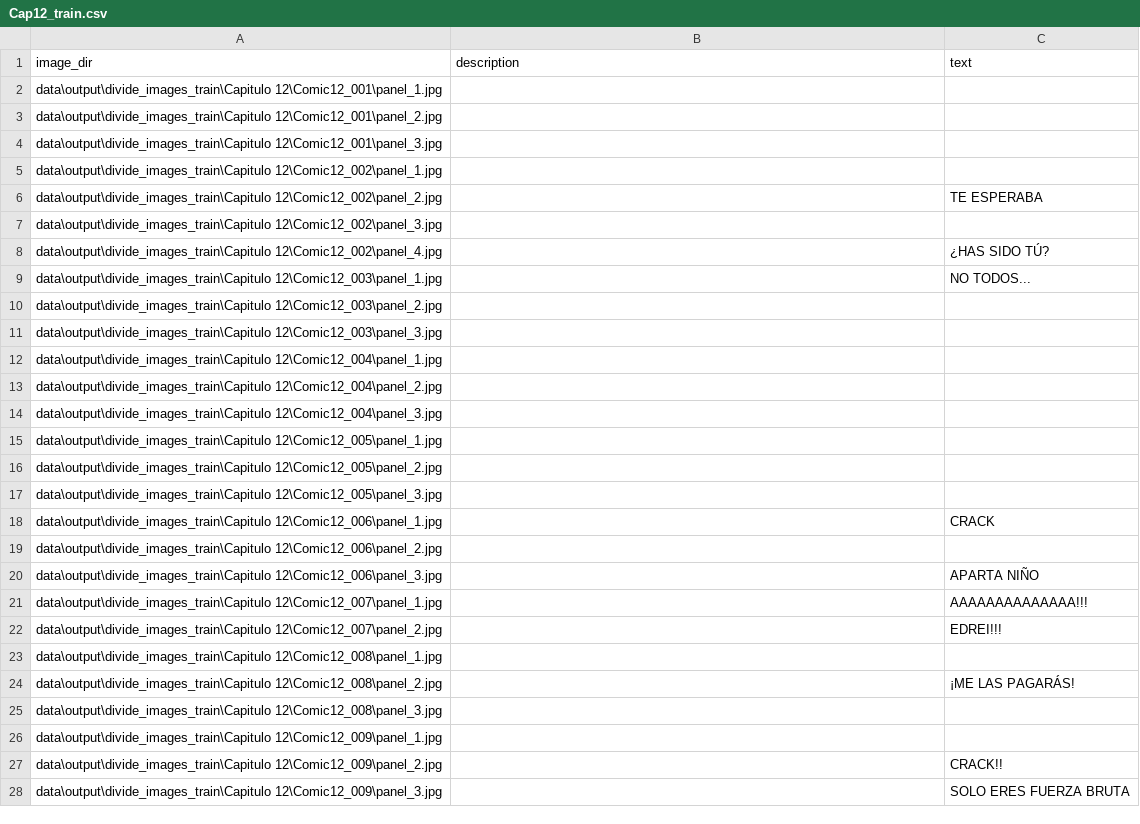
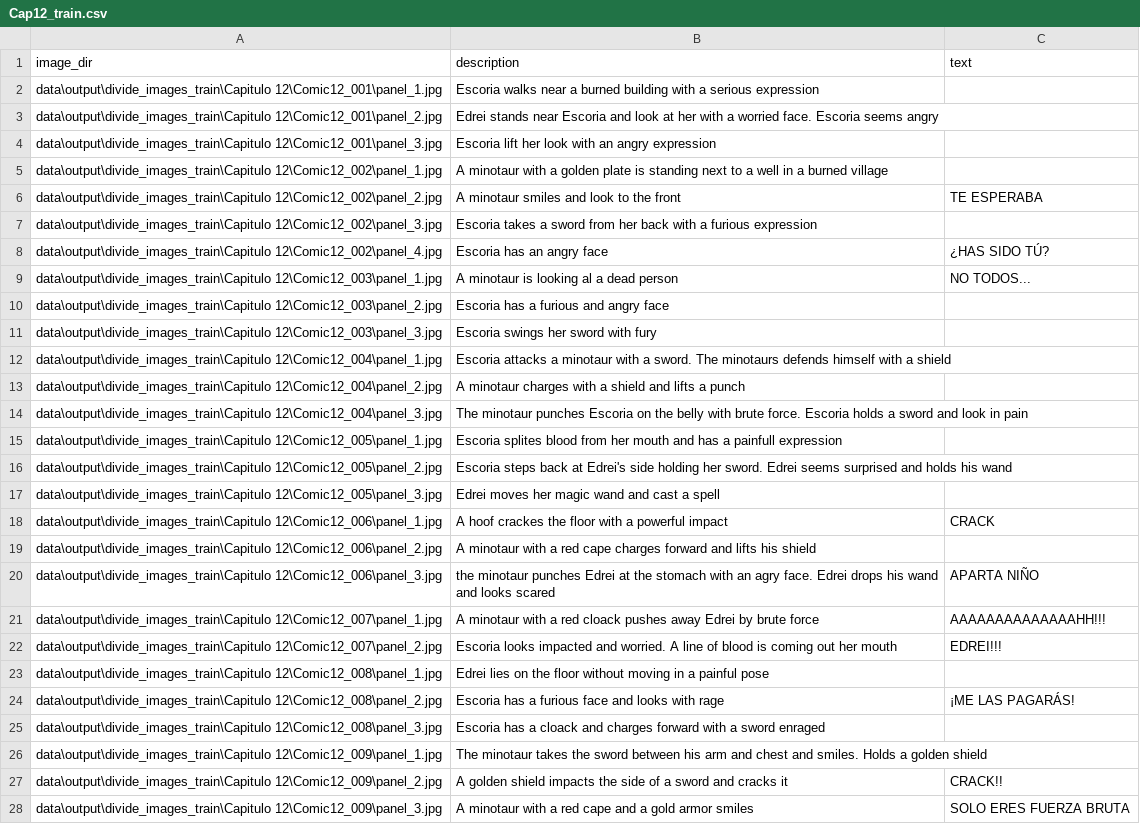
Before and after one commit to JackDM/ComicAI, a CSV file: data/output/divide_images_train/Capitulo 12/Cap12_train.csv, drawn as a sheet; only a part is shown; the diff covers the shown part only.

```diff
--- a/data/output/divide_images_train/Capitulo 12/Cap12_train.csv
+++ b/data/output/divide_images_train/Capitulo 12/Cap12_train.csv
@@ -1,28 +1,28 @@
 image_dir,description,text
-data\output\divide_images_train\Capitulo 12\Comic12_001\panel_1.jpg,,
-data\output\divide_images_train\Capitulo 12\Comic12_001\panel_2.jpg,,
-data\output\divide_images_train\Capitulo 12\Comic12_001\panel_3.jpg,,
-data\output\divide_images_train\Capitulo 12\Comic12_002\panel_1.jpg,,
-data\output\divide_images_train\Capitulo 12\Comic12_002\panel_2.jpg,,TE ESPERABA
-data\output\divide_images_train\Capitulo 12\Comic12_002\panel_3.jpg,,
-data\output\divide_images_train\Capitulo 12\Comic12_002\panel_4.jpg,,¿HAS SIDO TÚ?
-data\output\divide_images_train\Capitulo 12\Comic12_003\panel_1.jpg,,NO TODOS...
-data\output\divide_images_train\Capitulo 12\Comic12_003\panel_2.jpg,,
-data\output\divide_images_train\Capitulo 12\Comic12_003\panel_3.jpg,,
-data\output\divide_images_train\Capitulo 12\Comic12_004\panel_1.jpg,,
-data\output\divide_images_train\Capitulo 12\Comic12_004\panel_2.jpg,,
-data\output\divide_images_train\Capitulo 12\Comic12_004\panel_3.jpg,,
-data\output\divide_images_train\Capitulo 12\Comic12_005\panel_1.jpg,,
-data\output\divide_images_train\Capitulo 12\Comic12_005\panel_2.jpg,,
-data\output\divide_images_train\Capitulo 12\Comic12_005\panel_3.jpg,,
-data\output\divide_images_train\Capitulo 12\Comic12_006\panel_1.jpg,,CRACK
-data\output\divide_images_train\Capitulo 12\Comic12_006\panel_2.jpg,,
-data\output\divide_images_train\Capitulo 12\Comic12_006\panel_3.jpg,,APARTA NIÑO
-data\output\divide_images_train\Capitulo 12\Comic12_007\panel_1.jpg,,AAAAAAAAAAAAAA!!!
-data\output\divide_images_train\Capitulo 12\Comic12_007\panel_2.jpg,,EDREI!!!
-data\output\divide_images_train\Capitulo 12\Comic12_008\panel_1.jpg,,
-data\output\divide_images_train\Capitulo 12\Comic12_008\panel_2.jpg,,¡ME LAS PAGARÁS!
-data\output\divide_images_train\Capitulo 12\Comic12_008\panel_3.jpg,,
-data\output\divide_images_train\Capitulo 12\Comic12_009\panel_1.jpg,,
-data\output\divide_images_train\Capitulo 12\Comic12_009\panel_2.jpg,,CRACK!!
-data\output\divide_images_train\Capitulo 12\Comic12_009\panel_3.jpg,,SOLO ERES FUERZA BRUTA
+data\output\divide_images_train\Capitulo 12\Comic12_001\panel_1.jpg,Escoria walks near a burned building with a serious expression,
+data\output\divide_images_train\Capitulo 12\Comic12_001\panel_2.jpg,Edrei stands near Escoria and look at her with a worried face. Escoria seems angry,
+data\output\divide_images_train\Capitulo 12\Comic12_001\panel_3.jpg,Escoria lift her look with an angry expression,
+data\output\divide_images_train\Capitulo 12\Comic12_002\panel_1.jpg,A minotaur with a golden plate is standing next to a well in a burned village,
+data\output\divide_images_train\Capitulo 12\Comic12_002\panel_2.jpg,A minotaur smiles and look to the front,TE ESPERABA
+data\output\divide_images_train\Capitulo 12\Comic12_002\panel_3.jpg,Escoria takes a sword from her back with a furious expression,
+data\output\divide_images_train\Capitulo 12\Comic12_002\panel_4.jpg,Escoria has an angry face,¿HAS SIDO TÚ?
+data\output\divide_images_train\Capitulo 12\Comic12_003\panel_1.jpg,A minotaur is looking al a dead person,NO TODOS...
+data\output\divide_images_train\Capitulo 12\Comic12_003\panel_2.jpg,Escoria has a furious and angry face,
+data\output\divide_images_train\Capitulo 12\Comic12_003\panel_3.jpg,Escoria swings her sword with fury,
+data\output\divide_images_train\Capitulo 12\Comic12_004\panel_1.jpg,Escoria attacks a minotaur with a sword. The minotaurs defends himself with a shield,
+data\output\divide_images_train\Capitulo 12\Comic12_004\panel_2.jpg,A minotaur charges with a shield and lifts a punch,
+data\output\divide_images_train\Capitulo 12\Comic12_004\panel_3.jpg,The minotaur punches Escoria on the belly with brute force. Escoria holds a sword and look in pain,
+data\output\divide_images_train\Capitulo 12\Comic12_005\panel_1.jpg,Escoria splites blood from her mouth and has a painfull expression,
+data\output\divide_images_train\Capitulo 12\Comic12_005\panel_2.jpg,Escoria steps back at Edrei's side holding her sword. Edrei seems surprised and holds his wand,
+data\output\divide_images_train\Capitulo 12\Comic12_005\panel_3.jpg,Edrei moves her magic wand and cast a spell,
+data\output\divide_images_train\Capitulo 12\Comic12_006\panel_1.jpg,A hoof crackes the floor with a powerful impact,CRACK
+data\output\divide_images_train\Capitulo 12\Comic12_006\panel_2.jpg,A minotaur with a red cape charges forward and lifts his shield,
+data\output\divide_images_train\Capitulo 12\Comic12_006\panel_3.jpg,the minotaur punches Edrei at the stomach with an agry face. Edrei drops his wand and looks scared,APARTA NIÑO
+data\output\divide_images_train\Capitulo 12\Comic12_007\panel_1.jpg,A minotaur with a red cloack pushes away Edrei by brute force,AAAAAAAAAAAAAAHH!!!
+data\output\divide_images_train\Capitulo 12\Comic12_007\panel_2.jpg,Escoria looks impacted and worried. A line of blood is coming out her mouth,EDREI!!!
+data\output\divide_images_train\Capitulo 12\Comic12_008\panel_1.jpg,Edrei lies on the floor without moving in a painful pose,
+data\output\divide_images_train\Capitulo 12\Comic12_008\panel_2.jpg,Escoria has a furious face and looks with rage,¡ME LAS PAGARÁS!
+data\output\divide_images_train\Capitulo 12\Comic12_008\panel_3.jpg,Escoria has a cloack and charges forward with a sword enraged,
+data\output\divide_images_train\Capitulo 12\Comic12_009\panel_1.jpg,The minotaur takes the sword between his arm and chest and smiles. Holds a golden shield,
+data\output\divide_images_train\Capitulo 12\Comic12_009\panel_2.jpg,A golden shield impacts the side of a sword and cracks it,CRACK!!
+data\output\divide_images_train\Capitulo 12\Comic12_009\panel_3.jpg,A minotaur with a red cape and a gold armor smiles,SOLO ERES FUERZA BRUTA
```
Also changed, not shown: 6 edited cells elsewhere in this file, data/output/divide_images_train/Capitulo 10/Cap10_train.csv, data/output/divide_images_train/Capitulo 11/Cap11_train.csv, 15 other files.
